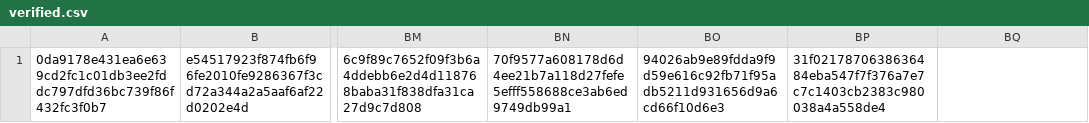
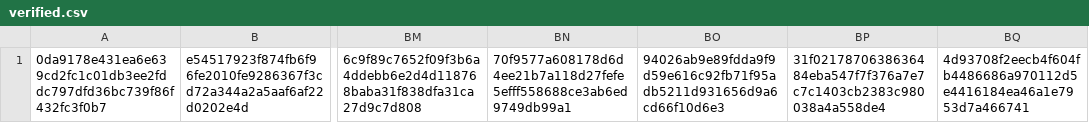
Before and after one commit to CrafterBotOfficial/GorillaTextureLoaderV2, a CSV file: verified.csv, drawn as a sheet; only a part is shown, gaps mark what is left out; the diff names each change by its address in the sheet, - before the commit and + after, or states it on an @@ line.

Commit message:
Auto Update Verified.csv

```diff
--- a/verified.csv
+++ b/verified.csv
-BQ1: (empty)
+BQ1: 4d93708f2eecb4f604fb4486686a970112d5e4416184ea46a1e7953d7a466741
```
